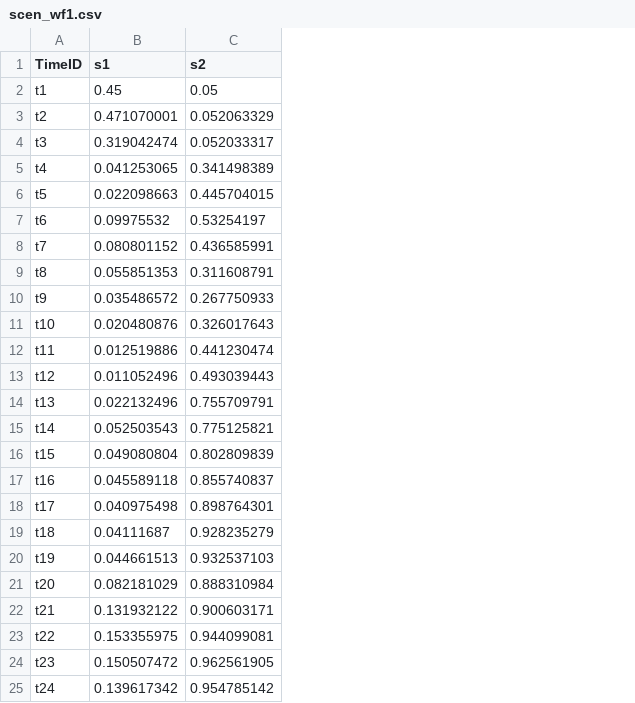
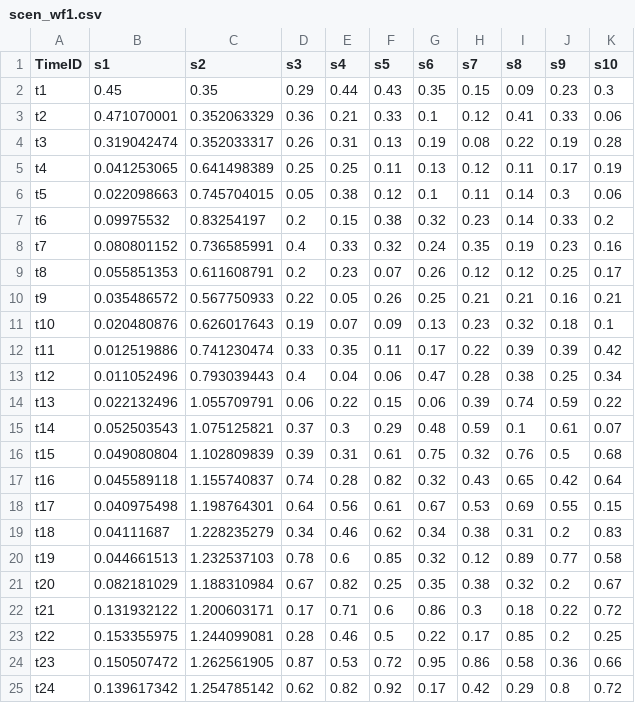
Before and after one commit to stefdeli/Gas-Swing-Contracts, a CSV file: Data/SimpleNetwork_ImperialUnitsActual/ElecData/WindScenarios/scen_wf1.csv, drawn as a sheet; only a part is shown; the diff covers the shown part only; the diff names each change by its address in the sheet, - before the commit and + after, or states it on an @@ line.

Commit message:
Last COMMIT Before quadratic
Includes 10 scenarios

```diff
--- a/Data/SimpleNetwork_ImperialUnitsActual/ElecData/WindScenarios/scen_wf1.csv
+++ b/Data/SimpleNetwork_ImperialUnitsActual/ElecData/WindScenarios/scen_wf1.csv
+column D (s3), rows 2-25: 0.29 | 0.36 | 0.26 | 0.25 | 0.05 | 0.2 | 0.4 | 0.2 | 0.22 | 0.19 | 0.33 | 0.4 | 0.06 | 0.37 | 0.39 | 0.74 | 0.64 | 0.34 | 0.78 | 0.67 | 0.17 | 0.28 | 0.87 | 0.62
+column E (s4), rows 2-25: 0.44 | 0.21 | 0.31 | 0.25 | 0.38 | 0.15 | 0.33 | 0.23 | 0.05 | 0.07 | 0.35 | 0.04 | 0.22 | 0.3 | 0.31 | 0.28 | 0.56 | 0.46 | 0.6 | 0.82 | 0.71 | 0.46 | 0.53 | 0.82
+column F (s5), rows 2-25: 0.43 | 0.33 | 0.13 | 0.11 | 0.12 | 0.38 | 0.32 | 0.07 | 0.26 | 0.09 | 0.11 | 0.06 | 0.15 | 0.29 | 0.61 | 0.82 | 0.61 | 0.62 | 0.85 | 0.25 | 0.6 | 0.5 | 0.72 | 0.92
+column G (s6), rows 2-25: 0.35 | 0.1 | 0.19 | 0.13 | 0.1 | 0.32 | 0.24 | 0.26 | 0.25 | 0.13 | 0.17 | 0.47 | 0.06 | 0.48 | 0.75 | 0.32 | 0.67 | 0.34 | 0.32 | 0.35 | 0.86 | 0.22 | 0.95 | 0.17
+column H (s7), rows 2-25: 0.15 | 0.12 | 0.08 | 0.12 | 0.11 | 0.23 | 0.35 | 0.12 | 0.21 | 0.23 | 0.22 | 0.28 | 0.39 | 0.59 | 0.32 | 0.43 | 0.53 | 0.38 | 0.12 | 0.38 | 0.3 | 0.17 | 0.86 | 0.42
+column I (s8), rows 2-25: 0.09 | 0.41 | 0.22 | 0.11 | 0.14 | 0.14 | 0.19 | 0.12 | 0.21 | 0.32 | 0.39 | 0.38 | 0.74 | 0.1 | 0.76 | 0.65 | 0.69 | 0.31 | 0.89 | 0.32 | 0.18 | 0.85 | 0.58 | 0.29
+column J (s9), rows 2-25: 0.23 | 0.33 | 0.19 | 0.17 | 0.3 | 0.33 | 0.23 | 0.25 | 0.16 | 0.18 | 0.39 | 0.25 | 0.59 | 0.61 | 0.5 | 0.42 | 0.55 | 0.2 | 0.77 | 0.2 | 0.22 | 0.2 | 0.36 | 0.8
+column K (s10), rows 2-25: 0.3 | 0.06 | 0.28 | 0.19 | 0.06 | 0.2 | 0.16 | 0.17 | 0.21 | 0.1 | 0.42 | 0.34 | 0.22 | 0.07 | 0.68 | 0.64 | 0.15 | 0.83 | 0.58 | 0.67 | 0.72 | 0.25 | 0.66 | 0.72
-C2 (s2): 0.05
+C2 (s2): 0.35
-C3 (s2): 0.052063329
+C3 (s2): 0.352063329
-C4 (s2): 0.052033317
+C4 (s2): 0.352033317
-C5 (s2): 0.341498389
+C5 (s2): 0.641498389
-C6 (s2): 0.445704015
+C6 (s2): 0.745704015
-C7 (s2): 0.53254197
+C7 (s2): 0.83254197
-C8 (s2): 0.436585991
+C8 (s2): 0.736585991
-C9 (s2): 0.311608791
+C9 (s2): 0.611608791
-C10 (s2): 0.267750933
+C10 (s2): 0.567750933
-C11 (s2): 0.326017643
+C11 (s2): 0.626017643
-C12 (s2): 0.441230474
+C12 (s2): 0.741230474
-C13 (s2): 0.493039443
+C13 (s2): 0.793039443
-C14 (s2): 0.755709791
+C14 (s2): 1.055709791
-C15 (s2): 0.775125821
+C15 (s2): 1.075125821
-C16 (s2): 0.802809839
+C16 (s2): 1.102809839
-C17 (s2): 0.855740837
+C17 (s2): 1.155740837
-C18 (s2): 0.898764301
+C18 (s2): 1.198764301
-C19 (s2): 0.928235279
+C19 (s2): 1.228235279
-C20 (s2): 0.932537103
+C20 (s2): 1.232537103
-C21 (s2): 0.888310984
+C21 (s2): 1.188310984
-C22 (s2): 0.900603171
+C22 (s2): 1.200603171
-C23 (s2): 0.944099081
+C23 (s2): 1.244099081
-C24 (s2): 0.962561905
+C24 (s2): 1.262561905
-C25 (s2): 0.954785142
+C25 (s2): 1.254785142
```
Also changed, not shown: 1 removed row elsewhere in this file, 5 other files.
